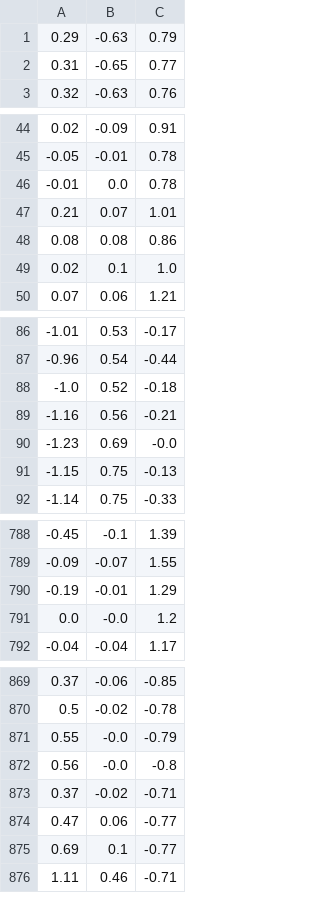
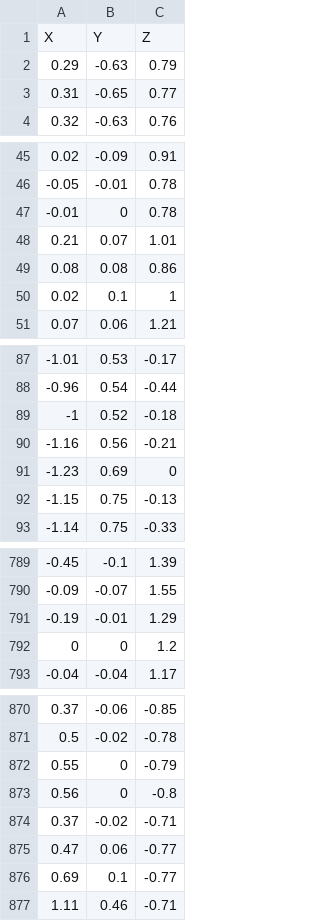
Before and after one commit to Tigeax/ST_Advanced_Filters, a CSV file: 2-covarience/data.csv (was 2-covarience/2_data.csv), drawn as a sheet; only a part is shown, gaps mark what is left out; the diff covers the shown part only.

```diff
--- a/2-covarience/2_data.csv
+++ b/2-covarience/data.csv
@@ -1 +1,2 @@
+X,Y,Z
 0.29,-0.63,0.79
@@ -45,6 +46,6 @@
 -0.05,-0.01,0.78
--0.01,0.0,0.78
+-0.01,0,0.78
 0.21,0.07,1.01
 0.08,0.08,0.86
-0.02,0.1,1.0
+0.02,0.1,1
 0.07,0.06,1.21
@@ -87,5 +88,5 @@
 -0.96,0.54,-0.44
--1.0,0.52,-0.18
+-1,0.52,-0.18
 -1.16,0.56,-0.21
--1.23,0.69,-0.0
+-1.23,0.69,0
 -1.15,0.75,-0.13
@@ -790,3 +791,3 @@
 -0.19,-0.01,1.29
-0.0,-0.0,1.2
+0,0,1.2
 -0.04,-0.04,1.17
@@ -870,4 +871,4 @@
 0.5,-0.02,-0.78
-0.55,-0.0,-0.79
-0.56,-0.0,-0.8
+0.55,0,-0.79
+0.56,0,-0.8
 0.37,-0.02,-0.71
```
Also changed, not shown: 17 edited cells elsewhere in this file, 3 other files.
